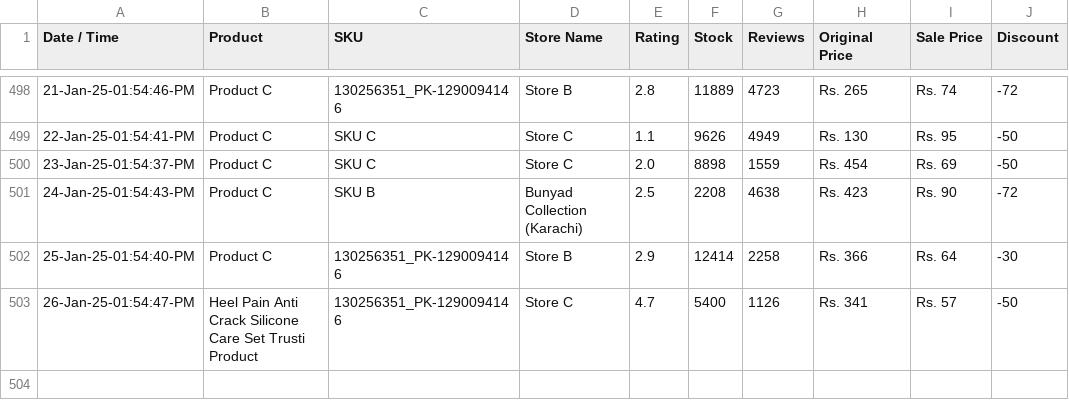
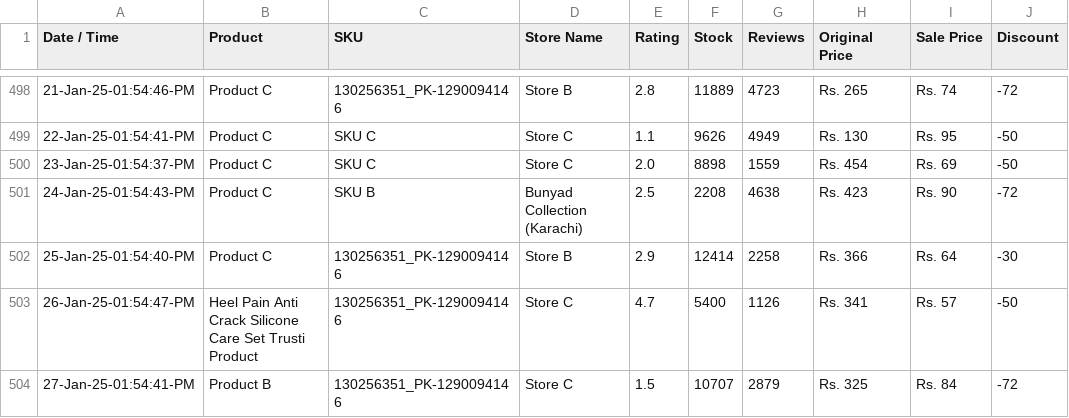
Before and after one commit to shafqatjan/url2image, a CSV file: data.csv, drawn as a sheet; only a part is shown, gaps mark what is left out; the diff names each change by its address in the sheet, - before the commit and + after, or states it on an @@ line.

Commit message:
27-Jan-25-01:54:41:PM

```diff
--- a/data.csv
+++ b/data.csv
+row 504: 27-Jan-25-01:54:41-PM | Product B | 130256351_PK-1290094146 | Store C | 1.5 | 10707 | 2879 | Rs. 325 | Rs. 84 | -72
```
